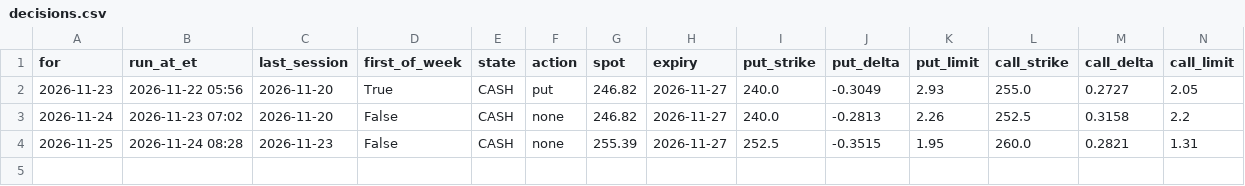
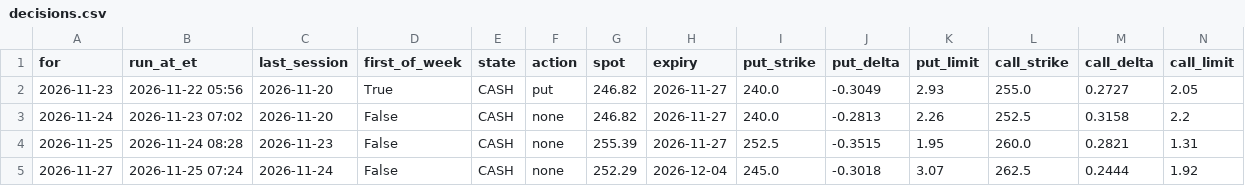
Before and after one commit to apinyanadal/535Wheel, a CSV file: logs/decisions.csv, drawn as a sheet; only a part is shown; rows hold the shown columns only; the diff names each change by its address in the sheet, - before the commit and + after, or states it on an @@ line.

```diff
--- a/logs/decisions.csv
+++ b/logs/decisions.csv
+row 5: 2026-11-27 | 2026-11-25 07:24 | 2026-11-24 | False | CASH | none | 252.29 | 2026-12-04 | 245.0 | -0.3018 | 3.07 | 262.5 | 0.2444 | 1.92
```
Also changed, not shown: 1 other file.
